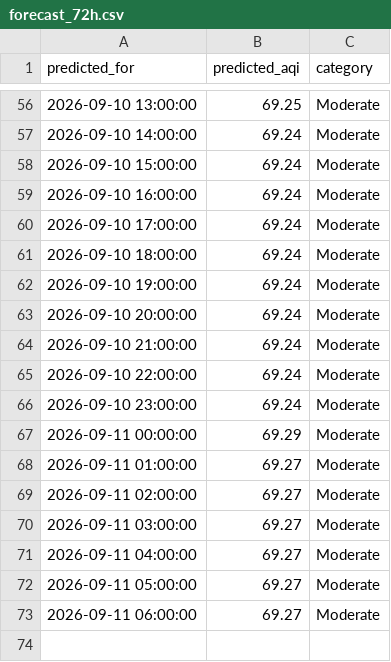
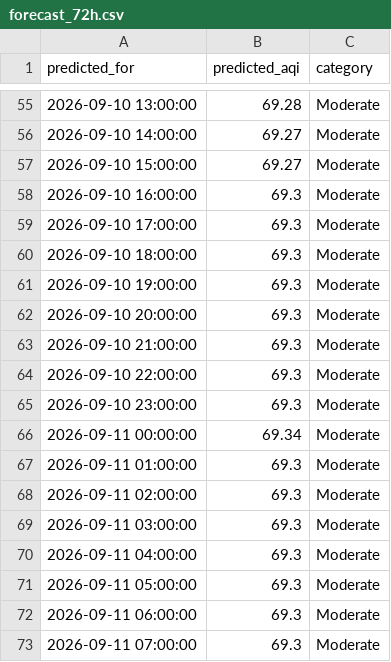
Before and after one commit to umerkhan791/Pearls-AQI-Predictor, a CSV file: data/forecast_72h.csv, drawn as a sheet; only a part is shown, gaps mark what is left out; the diff covers the shown part only.

```diff
--- a/data/forecast_72h.csv
+++ b/data/forecast_72h.csv
@@ -56,18 +55,19 @@ predicted_for,predicted_aqi,category
-2026-09-10 13:00:00,69.25,Moderate
-2026-09-10 14:00:00,69.24,Moderate
-2026-09-10 15:00:00,69.24,Moderate
-2026-09-10 16:00:00,69.24,Moderate
-2026-09-10 17:00:00,69.24,Moderate
-2026-09-10 18:00:00,69.24,Moderate
-2026-09-10 19:00:00,69.24,Moderate
-2026-09-10 20:00:00,69.24,Moderate
-2026-09-10 21:00:00,69.24,Moderate
-2026-09-10 22:00:00,69.24,Moderate
-2026-09-10 23:00:00,69.24,Moderate
-2026-09-11 00:00:00,69.29,Moderate
-2026-09-11 01:00:00,69.27,Moderate
-2026-09-11 02:00:00,69.27,Moderate
-2026-09-11 03:00:00,69.27,Moderate
-2026-09-11 04:00:00,69.27,Moderate
-2026-09-11 05:00:00,69.27,Moderate
-2026-09-11 06:00:00,69.27,Moderate
+2026-09-10 13:00:00,69.28,Moderate
+2026-09-10 14:00:00,69.27,Moderate
+2026-09-10 15:00:00,69.27,Moderate
+2026-09-10 16:00:00,69.3,Moderate
+2026-09-10 17:00:00,69.3,Moderate
+2026-09-10 18:00:00,69.3,Moderate
+2026-09-10 19:00:00,69.3,Moderate
+2026-09-10 20:00:00,69.3,Moderate
+2026-09-10 21:00:00,69.3,Moderate
+2026-09-10 22:00:00,69.3,Moderate
+2026-09-10 23:00:00,69.3,Moderate
+2026-09-11 00:00:00,69.34,Moderate
+2026-09-11 01:00:00,69.3,Moderate
+2026-09-11 02:00:00,69.3,Moderate
+2026-09-11 03:00:00,69.3,Moderate
+2026-09-11 04:00:00,69.3,Moderate
+2026-09-11 05:00:00,69.3,Moderate
+2026-09-11 06:00:00,69.3,Moderate
+2026-09-11 07:00:00,69.3,Moderate
```
Also changed, not shown: 1 removed row and 52 edited cells elsewhere in this file.
